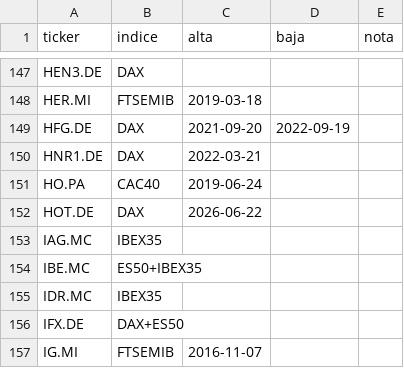
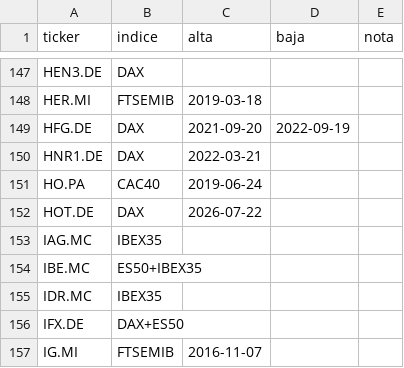
Before and after one commit to tuamigoinversor/GEDA_diario, a CSV file: datos/membresias_europa_desde2015.csv, drawn as a sheet; only a part is shown, gaps mark what is left out.

Commit message:
Update expiration date for HOT.DE membership

```diff
--- a/datos/membresias_europa_desde2015.csv
+++ b/datos/membresias_europa_desde2015.csv
@@ -151,3 +151,3 @@ HNR1.DE,DAX,2022-03-21,,
 HO.PA,CAC40,2019-06-24,,
-HOT.DE,DAX,2026-06-22,,
+HOT.DE,DAX,2026-07-22,,
 IAG.MC,IBEX35,,,
```
